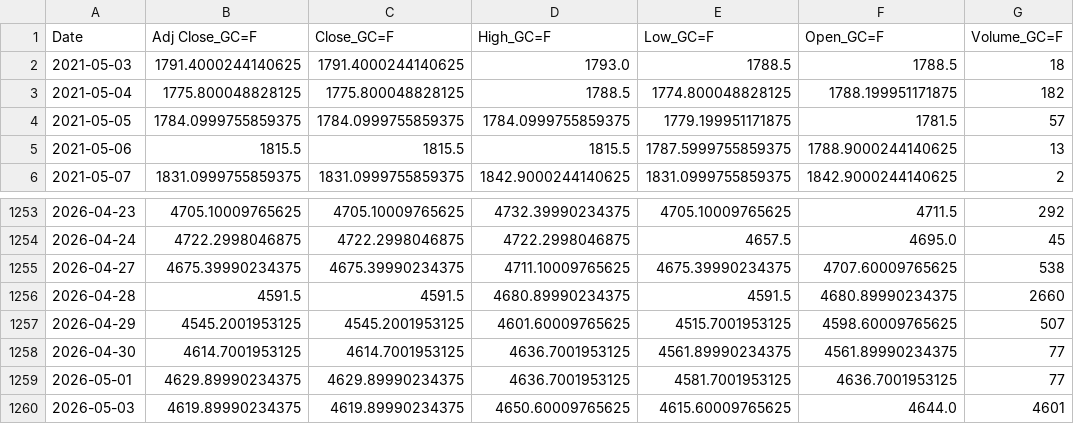
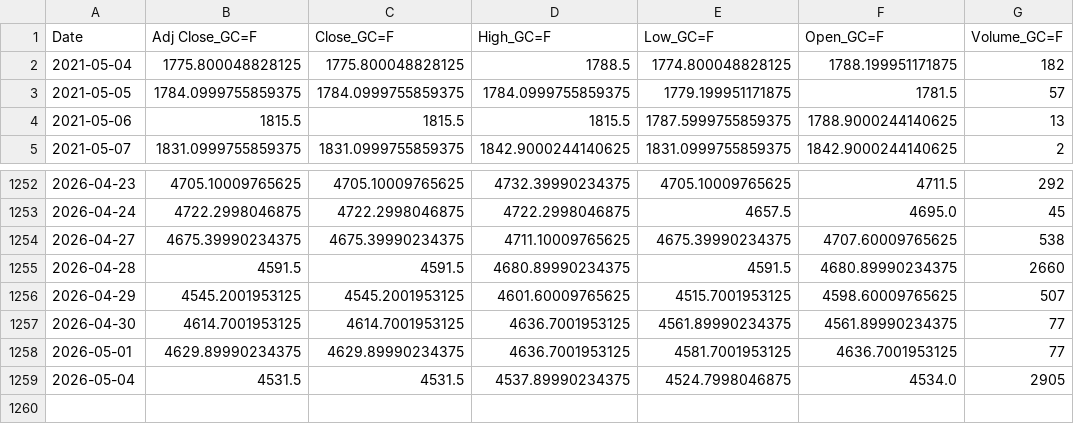
Before and after one commit to patricxie/precious-metal-premium-strategy, a CSV file: extract/data/gold_futures.csv, drawn as a sheet; only a part is shown, gaps mark what is left out.

```diff
--- a/extract/data/gold_futures.csv
+++ b/extract/data/gold_futures.csv
@@ -1,3 +1,2 @@
 Date,Adj Close_GC=F,Close_GC=F,High_GC=F,Low_GC=F,Open_GC=F,Volume_GC=F
-2021-05-03,1791.4000244140625,1791.4000244140625,1793.0,1788.5,1788.5,18
 2021-05-04,1775.800048828125,1775.800048828125,1788.5,1774.800048828125,1788.199951171875,182
@@ -1259,2 +1258,2 @@ Date,Adj Close_GC=F,Close_GC=F,High_GC=F,Low_GC=F,Open_GC=F,Volume_GC=F
 2026-05-01,4629.89990234375,4629.89990234375,4636.7001953125,4581.7001953125,4636.7001953125,77
-2026-05-03,4619.89990234375,4619.89990234375,4650.60009765625,4615.60009765625,4644.0,4601
+2026-05-04,4531.5,4531.5,4537.89990234375,4524.7998046875,4534.0,2905
```
Also changed, not shown: extract/data/silver_futures.csv, transform/data/gold_futures_features.csv, 3 other files.
